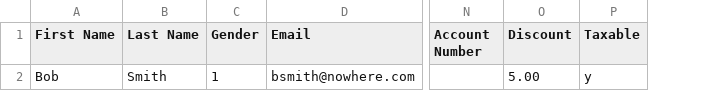
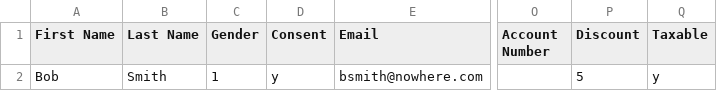
Before and after one commit to opensourcepos/opensourcepos, a CSV file: import_customers.csv, drawn as a sheet; only a part is shown, gaps mark what is left out; addresses are those after the commit; the diff names each change by its address in the sheet, - before the commit and + after, or states it on an @@ line.

Commit message:
Better Customer data privacy protection (#1949)

```diff
--- a/import_customers.csv
+++ b/import_customers.csv
+column D (Consent), row 2: y
-P2 (Discount): 5.00
+P2 (Discount): 5
```
Also changed, not shown: 12 other files.
